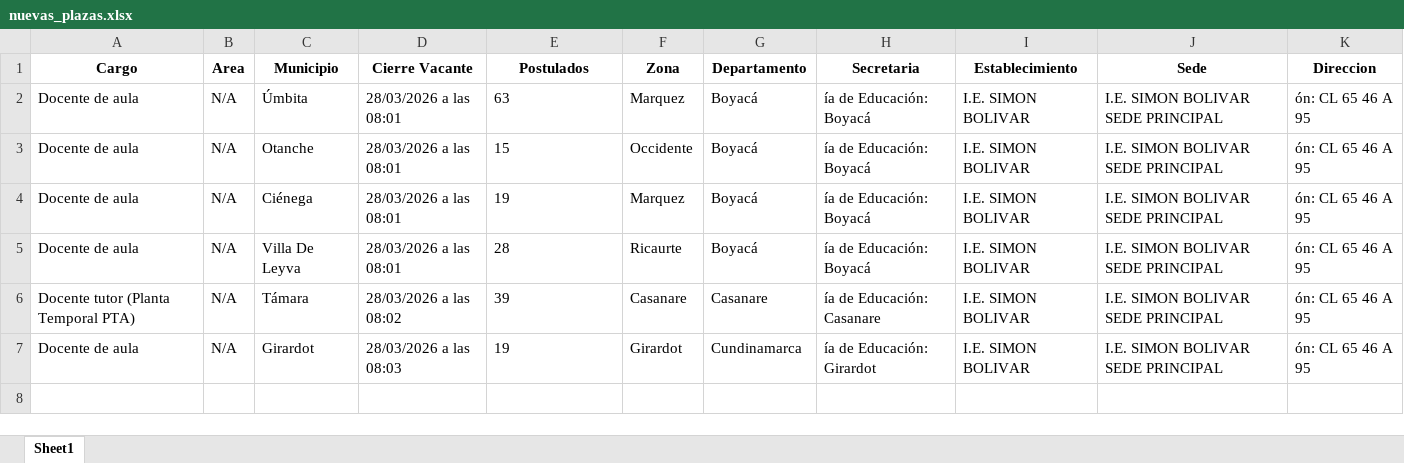
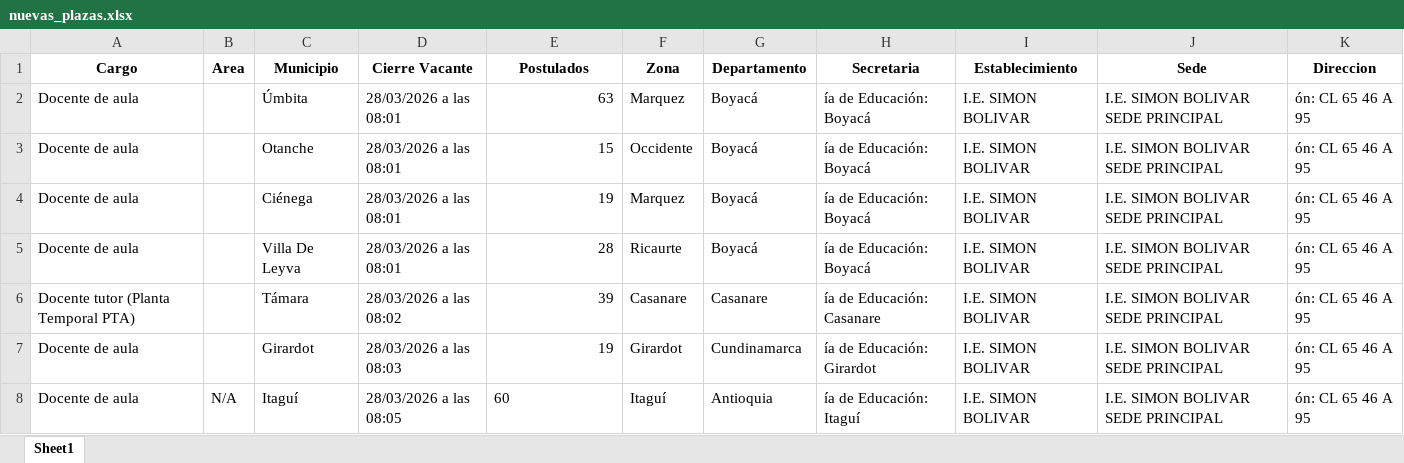
Before and after one commit to paezdev/SMaestro, an Excel workbook: nuevas_plazas.xlsx, sheet Sheet1, drawn as a sheet; values as stored, in another font and other column widths than the file's, no borders; the diff names each change by its address in the sheet, - before the commit and + after, or states it on an @@ line.

```diff
--- a/nuevas_plazas.xlsx (sheet Sheet1)
+++ b/nuevas_plazas.xlsx (sheet Sheet1)
-B2:B7 (Area): N/A
+B2:B7 (Area): (empty)
-E2:E7 alignment: left
+E2:E7 alignment: right
+row 8: Docente de aula | N/A | Itaguí | 28/03/2026 a las 08:05 | 60 | Itaguí | Antioquia | ía de Educación: Itaguí | I.E. SIMON BOLIVAR | I.E. SIMON BOLIVAR SEDE PRINCIPAL | ón: CL 65 46 A 95
```
Also changed, not shown: 1 other file.
